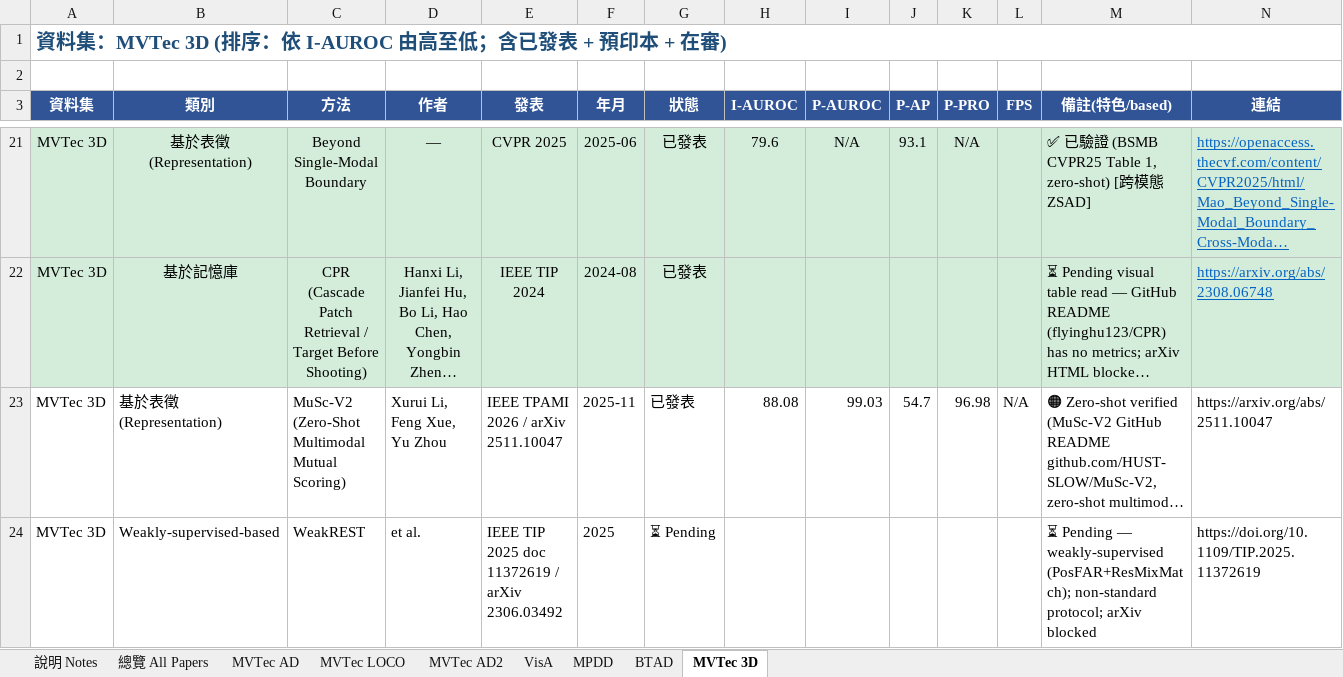
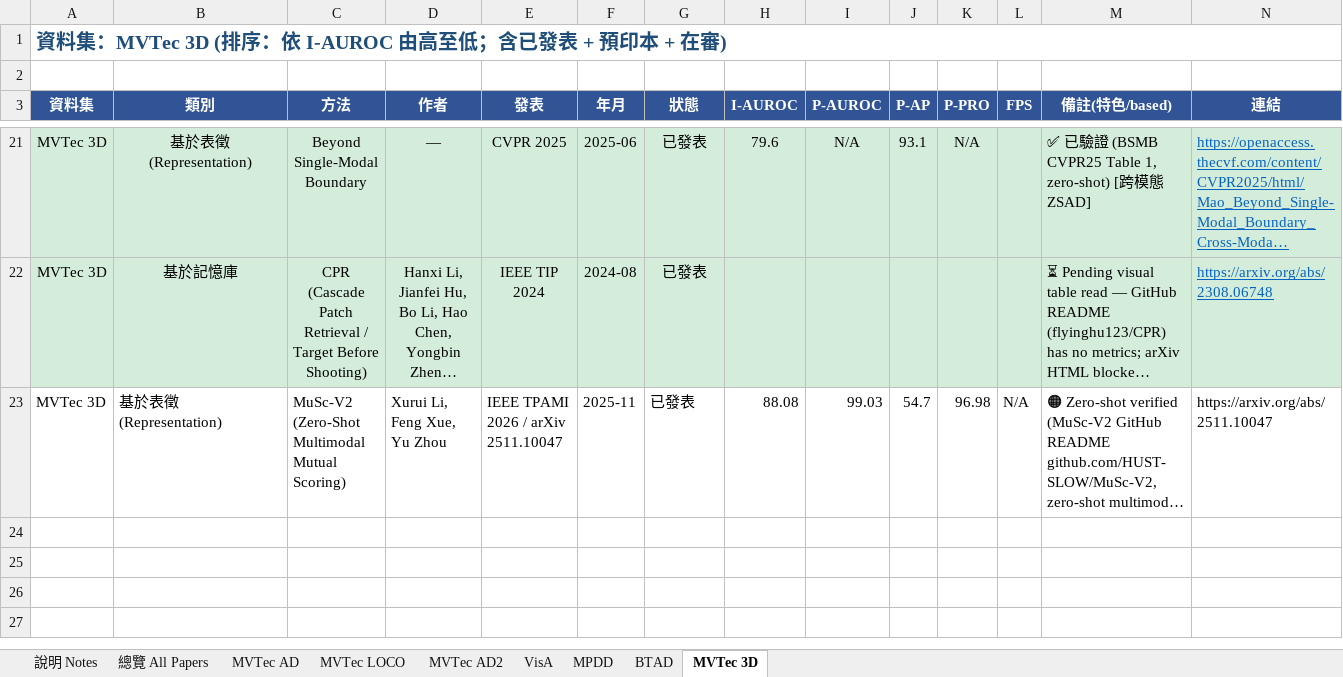
Before and after one commit to 112378074/NTUT-IVI-Lab--SOTA-Literature-Viewer, an Excel workbook: AnomalyDetection_Papers_Summary_v10_20260425.xlsx, sheet MVTec 3D, drawn as a sheet; only a part is shown, gaps mark what is left out; long unchanged cells end in …; values as stored, in another font and other column widths than the file's, no borders; rows hold the shown columns only; the diff names each change by its address in the sheet, - before the commit and + after, or states it on an @@ line.

```diff
--- a/AnomalyDetection_Papers_Summary_v10_20260425.xlsx (sheet MVTec 3D)
+++ b/AnomalyDetection_Papers_Summary_v10_20260425.xlsx (sheet MVTec 3D)
-row 24: MVTec 3D | Weakly-supervised-based | WeakREST | et al. | IEEE TIP 2025 doc 11372619 / arXiv 2306.03492 | 2025 | ⏳ Pending |  |  |  |  |  | ⏳ Pending — weakly-supervised (PosFAR+ResMixMatch); non-standard protocol; arXiv blocked | https://doi.org/10.1109/TIP.2025.11372619
```
Also changed, not shown: sheet MVTec AD, sheet 總覽 All Papers, sheet VisA, sheet BTAD, 2 other files.
